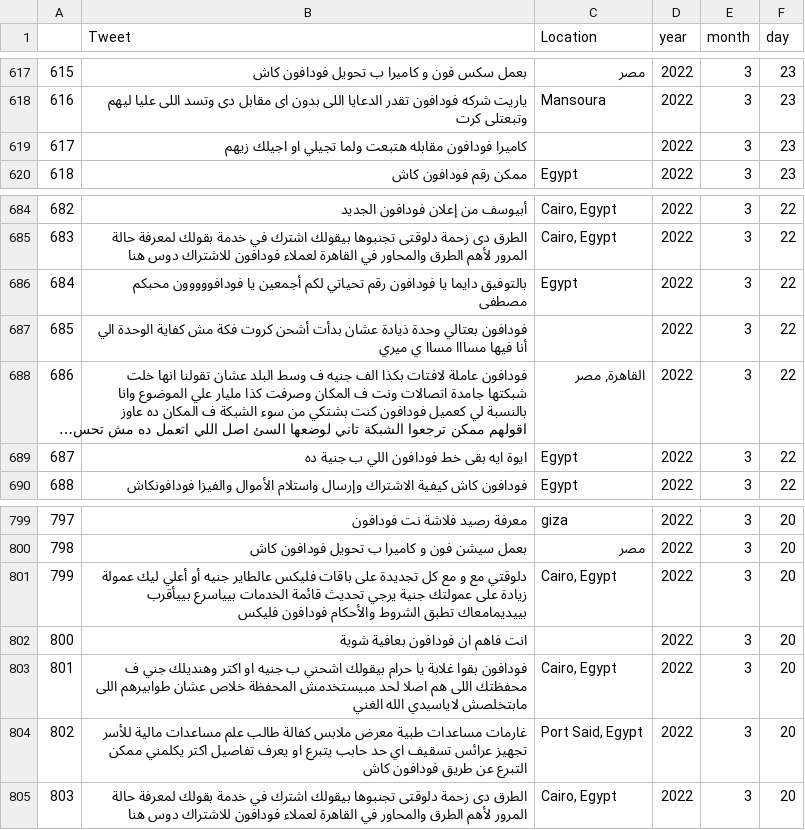
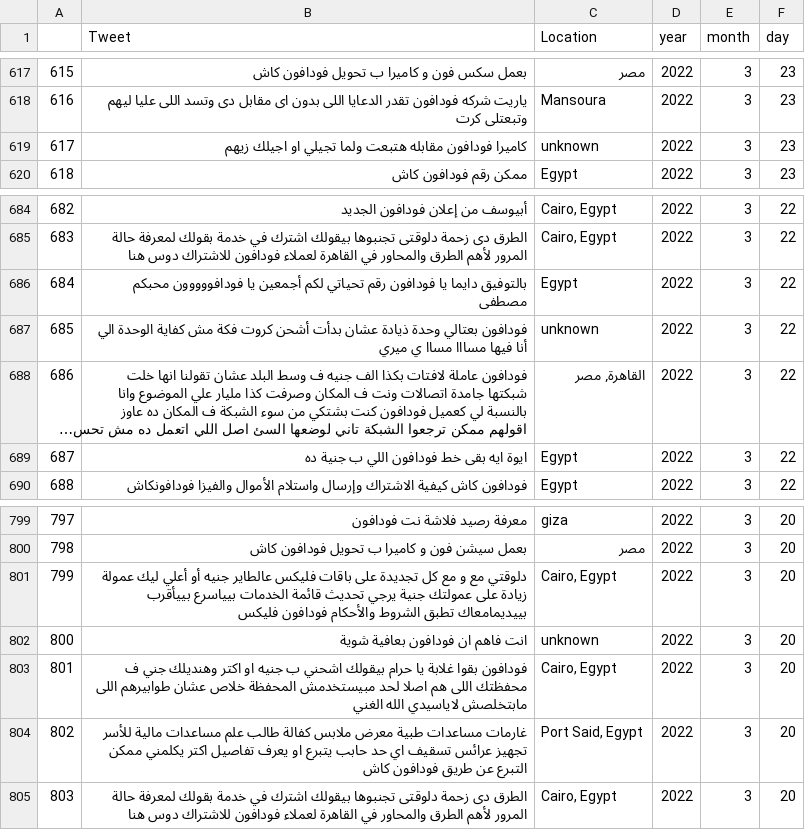
Before and after one commit to 6Niners/Smart-Customer-Care, a CSV file: Text Normalization/Tweets.csv, drawn as a sheet; only a part is shown, gaps mark what is left out; long unchanged cells end in …; the diff covers the shown part only; the diff names each change by its address in the sheet, - before the commit and + after, or states it on an @@ line.

Commit message:
Data Cleaning
Dropped Unnamed column
Replaced nulls with 'unknown'

```diff
--- a/Text Normalization/Tweets.csv
+++ b/Text Normalization/Tweets.csv
-C619 (Location): (empty)
+C619 (Location): unknown
-C687 (Location): (empty)
+C687 (Location): unknown
-C802 (Location): (empty)
+C802 (Location): unknown
```
Also changed, not shown: 5 edited cells elsewhere in this file, 1 other file.
